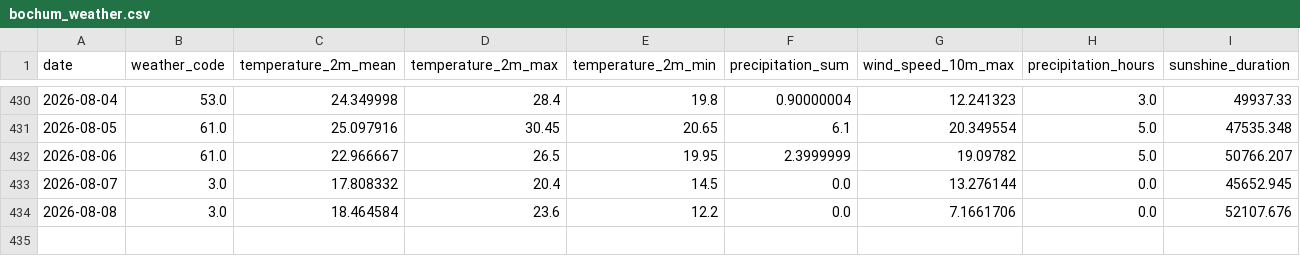
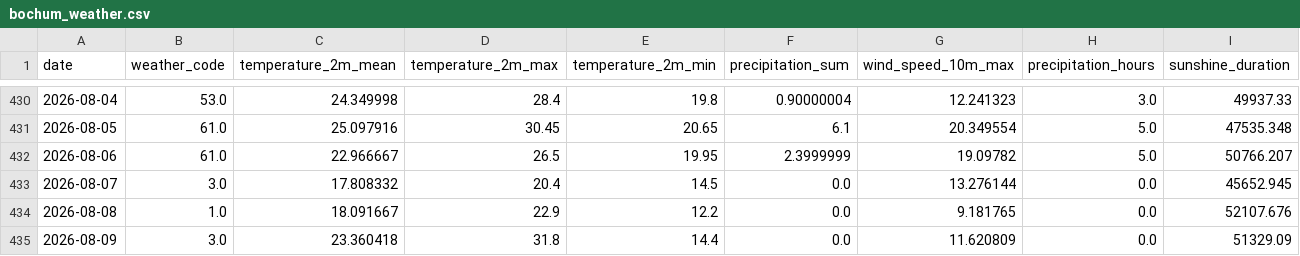
Before and after one commit to fischer-jonas/bbq-tableau, a CSV file: bochum_weather.csv, drawn as a sheet; only a part is shown, gaps mark what is left out.

Commit message:
Daily weather update

```diff
--- a/bochum_weather.csv
+++ b/bochum_weather.csv
@@ -433,2 +433,3 @@ date,weather_code,temperature_2m_mean,temperature_2m_max,temperature_2m_min,prec
 2026-08-07,3.0,17.808332,20.4,14.5,0.0,13.276144,0.0,45652.945
-2026-08-08,3.0,18.464584,23.6,12.2,0.0,7.1661706,0.0,52107.676
+2026-08-08,1.0,18.091667,22.9,12.2,0.0,9.181765,0.0,52107.676
+2026-08-09,3.0,23.360418,31.8,14.4,0.0,11.620809,0.0,51329.09
```
Also changed, not shown: glfi.csv.
